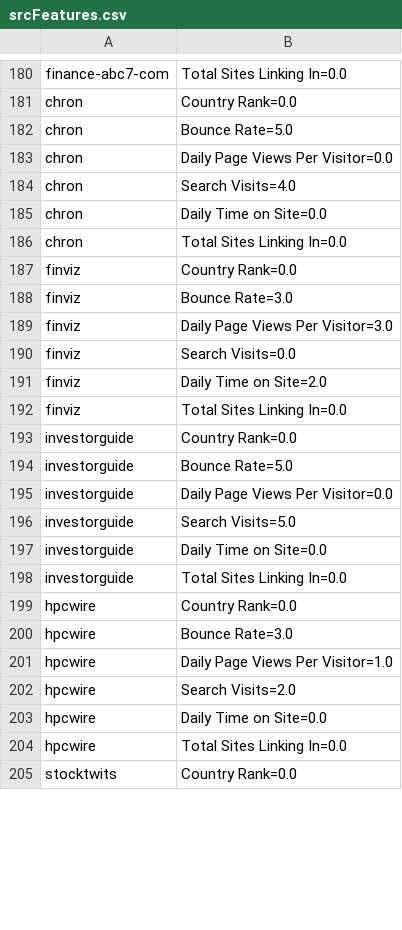
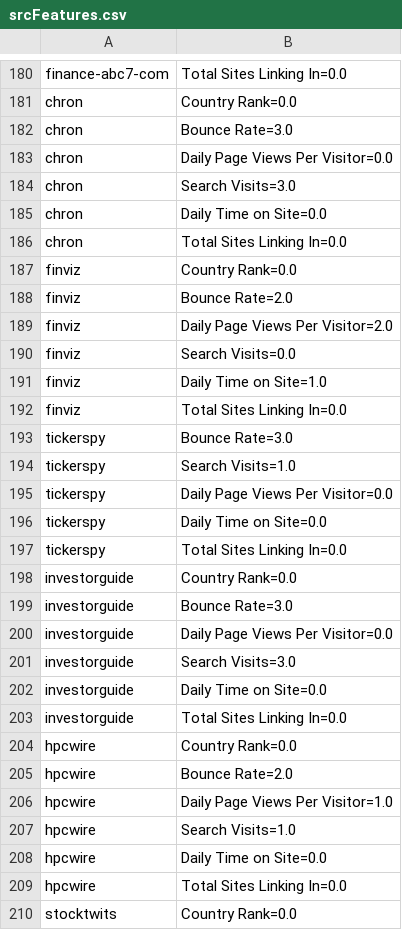
Before and after one commit to brahmaneya/WebSourceQuality, a CSV file: appStock/data/srcFeatures.csv, drawn as a sheet; only a part is shown, gaps mark what is left out; the diff covers the shown part only.

```diff
--- a/appStock/data/srcFeatures.csv
+++ b/appStock/data/srcFeatures.csv
@@ -181,5 +181,5 @@ finance-abc7-com,Total Sites Linking In=0.0
 chron,Country Rank=0.0
-chron,Bounce Rate=5.0
+chron,Bounce Rate=3.0
 chron,Daily Page Views Per Visitor=0.0
-chron,Search Visits=4.0
+chron,Search Visits=3.0
 chron,Daily Time on Site=0.0
@@ -187,11 +187,16 @@ chron,Total Sites Linking In=0.0
 finviz,Country Rank=0.0
-finviz,Bounce Rate=3.0
-finviz,Daily Page Views Per Visitor=3.0
+finviz,Bounce Rate=2.0
+finviz,Daily Page Views Per Visitor=2.0
 finviz,Search Visits=0.0
-finviz,Daily Time on Site=2.0
+finviz,Daily Time on Site=1.0
 finviz,Total Sites Linking In=0.0
+tickerspy,Bounce Rate=3.0
+tickerspy,Search Visits=1.0
+tickerspy,Daily Page Views Per Visitor=0.0
+tickerspy,Daily Time on Site=0.0
+tickerspy,Total Sites Linking In=0.0
 investorguide,Country Rank=0.0
-investorguide,Bounce Rate=5.0
+investorguide,Bounce Rate=3.0
 investorguide,Daily Page Views Per Visitor=0.0
-investorguide,Search Visits=5.0
+investorguide,Search Visits=3.0
 investorguide,Daily Time on Site=0.0
@@ -199,5 +204,5 @@ investorguide,Total Sites Linking In=0.0
 hpcwire,Country Rank=0.0
-hpcwire,Bounce Rate=3.0
+hpcwire,Bounce Rate=2.0
 hpcwire,Daily Page Views Per Visitor=1.0
-hpcwire,Search Visits=2.0
+hpcwire,Search Visits=1.0
 hpcwire,Daily Time on Site=0.0
```
Also changed, not shown: 72 edited cells elsewhere in this file, appStock/data/stockVolumes.csv, 10 other files.
